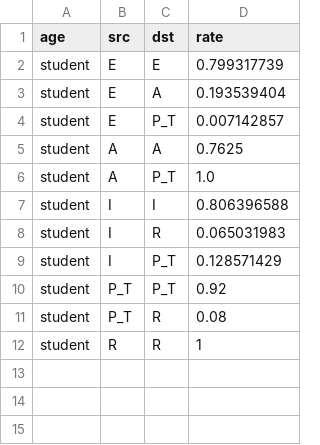
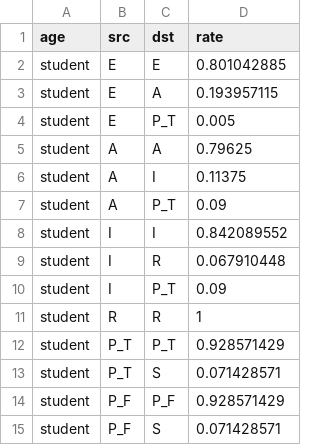
Before and after one commit to ScottishCovidResponse/simple_network_sim, a CSV file: education_input/compartment_transition_rates_for_education2.csv, drawn as a sheet.

```diff
--- a/education_input/compartment_transition_rates_for_education2.csv
+++ b/education_input/compartment_transition_rates_for_education2.csv
@@ -1,12 +1,15 @@
 age,src,dst,rate
-student,E,E,0.799317739
-student,E,A,0.193539404
-student,E,P_T,0.007142857
-student,A,A,0.7625
-student,A,P_T,1.0
-student,I,I,0.806396588
-student,I,R,0.065031983
-student,I,P_T,0.128571429
-student,P_T,P_T,0.92
-student,P_T,R,0.08
+student,E,E,0.801042885
+student,E,A,0.193957115
+student,E,P_T,0.005
+student,A,A,0.79625
+student,A,I,0.11375
+student,A,P_T,0.09
+student,I,I,0.842089552
+student,I,R,0.067910448
+student,I,P_T,0.09
 student,R,R,1
+student,P_T,P_T,0.928571429
+student,P_T,S,0.071428571
+student,P_F,P_F,0.928571429
+student,P_F,S,0.071428571
```
Also changed, not shown: 3 other files.
